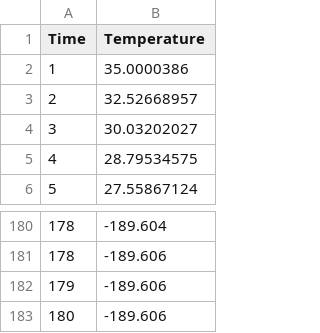
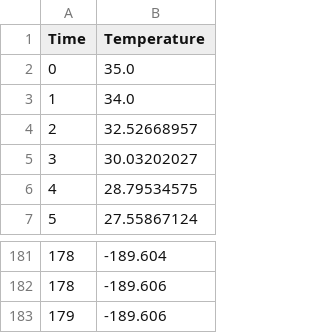
Before and after one commit to NikStoyanov/HeatEqNeural, a CSV file: Fig_67.csv_Result.csv, drawn as a sheet; only a part is shown, gaps mark what is left out.

```diff
--- a/Fig_67.csv_Result.csv
+++ b/Fig_67.csv_Result.csv
@@ -1,3 +1,4 @@
 Time, Temperature
-1,35.0000386
+0,35.0
+1,34.0
 2,32.52668957
@@ -182,2 +183 @@ Time, Temperature
 179,-189.606
-180,-189.606
```
Also changed, not shown: 1 other file.
